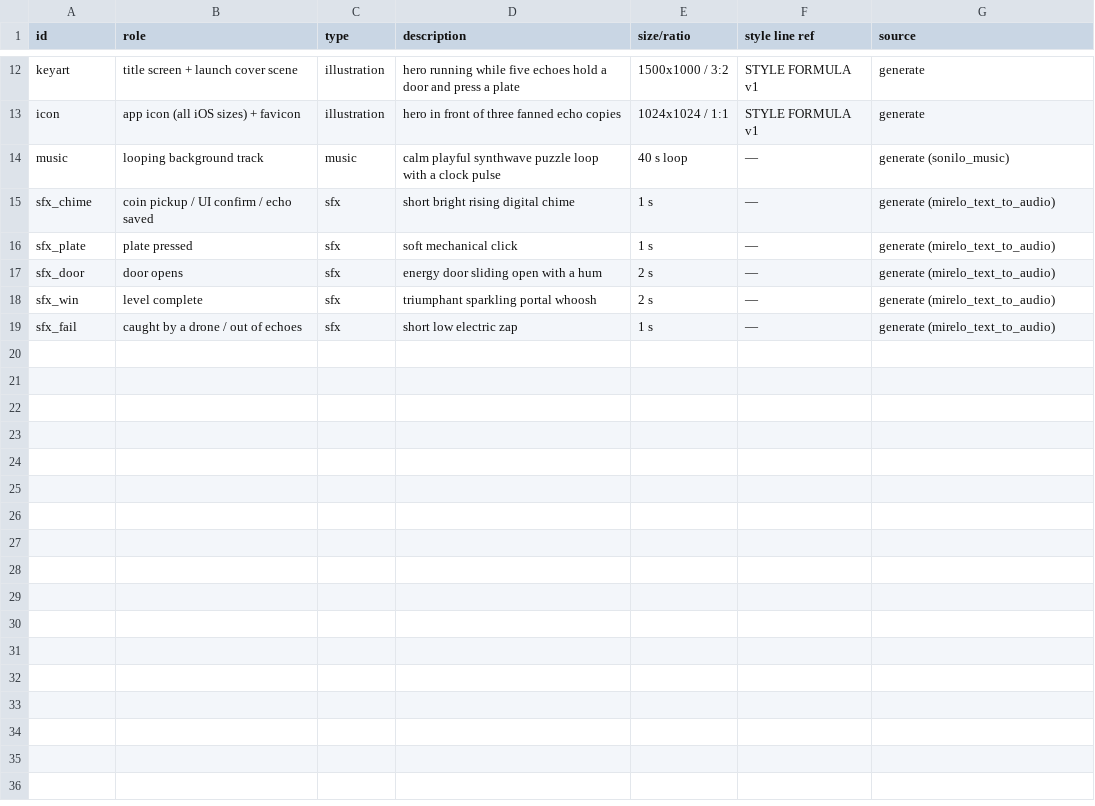
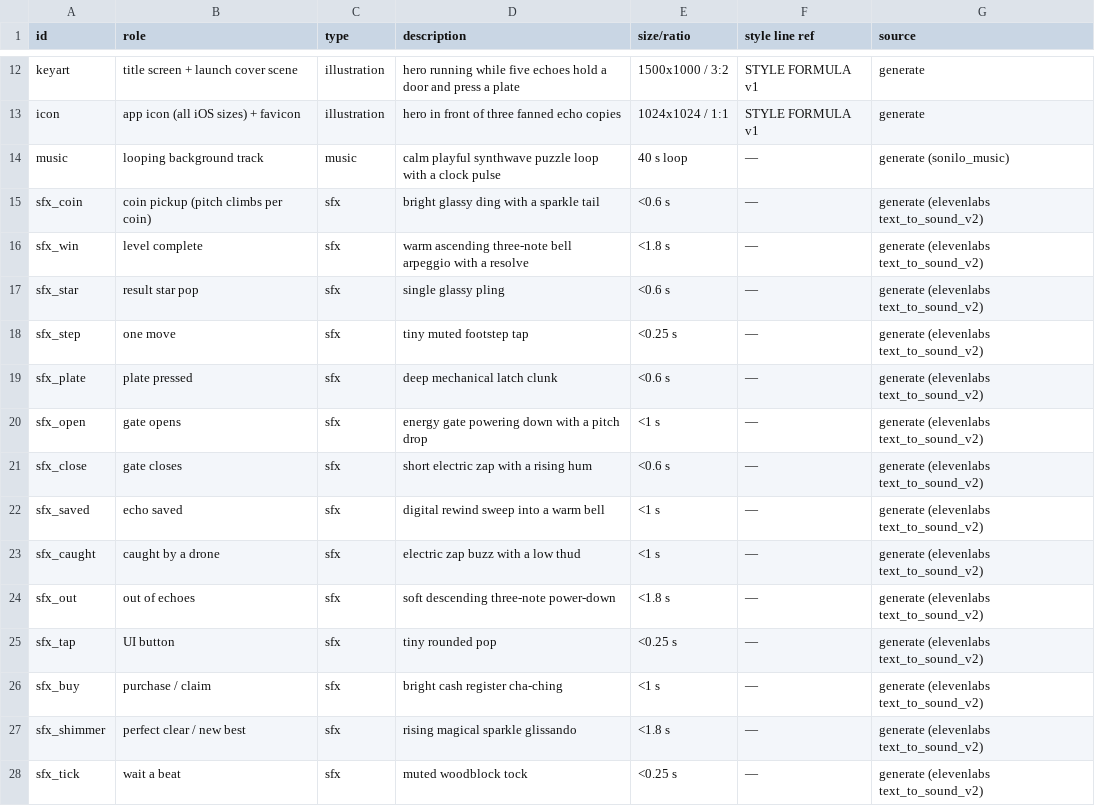
Before and after one commit to TOMERZOR/TOMERZOR, a CSV file: echo/design/assets.csv, drawn as a sheet; only a part is shown, gaps mark what is left out.

```diff
--- a/echo/design/assets.csv
+++ b/echo/design/assets.csv
@@ -14,6 +14,15 @@ icon,app icon (all iOS sizes) + favicon,illustration,hero in front of three fann
 music,looping background track,music,calm playful synthwave puzzle loop with a clock pulse,40 s loop,—,generate (sonilo_music)
-sfx_chime,coin pickup / UI confirm / echo saved,sfx,short bright rising digital chime,1 s,—,generate (mirelo_text_to_audio)
-sfx_plate,plate pressed,sfx,soft mechanical click,1 s,—,generate (mirelo_text_to_audio)
-sfx_door,door opens,sfx,energy door sliding open with a hum,2 s,—,generate (mirelo_text_to_audio)
-sfx_win,level complete,sfx,triumphant sparkling portal whoosh,2 s,—,generate (mirelo_text_to_audio)
-sfx_fail,caught by a drone / out of echoes,sfx,short low electric zap,1 s,—,generate (mirelo_text_to_audio)
+sfx_coin,coin pickup (pitch climbs per coin),sfx,bright glassy ding with a sparkle tail,<0.6 s,—,generate (elevenlabs text_to_sound_v2)
+sfx_win,level complete,sfx,warm ascending three-note bell arpeggio with a resolve,<1.8 s,—,generate (elevenlabs text_to_sound_v2)
+sfx_star,result star pop,sfx,single glassy pling,<0.6 s,—,generate (elevenlabs text_to_sound_v2)
+sfx_step,one move,sfx,tiny muted footstep tap,<0.25 s,—,generate (elevenlabs text_to_sound_v2)
+sfx_plate,plate pressed,sfx,deep mechanical latch clunk,<0.6 s,—,generate (elevenlabs text_to_sound_v2)
+sfx_open,gate opens,sfx,energy gate powering down with a pitch drop,<1 s,—,generate (elevenlabs text_to_sound_v2)
+sfx_close,gate closes,sfx,short electric zap with a rising hum,<0.6 s,—,generate (elevenlabs text_to_sound_v2)
+sfx_saved,echo saved,sfx,digital rewind sweep into a warm bell,<1 s,—,generate (elevenlabs text_to_sound_v2)
+sfx_caught,caught by a drone,sfx,electric zap buzz with a low thud,<1 s,—,generate (elevenlabs text_to_sound_v2)
+sfx_out,out of echoes,sfx,soft descending three-note power-down,<1.8 s,—,generate (elevenlabs text_to_sound_v2)
+sfx_tap,UI button,sfx,tiny rounded pop,<0.25 s,—,generate (elevenlabs text_to_sound_v2)
+sfx_buy,purchase / claim,sfx,bright cash register cha-ching,<1 s,—,generate (elevenlabs text_to_sound_v2)
+sfx_shimmer,perfect clear / new best,sfx,rising magical sparkle glissando,<1.8 s,—,generate (elevenlabs text_to_sound_v2)
+sfx_tick,wait a beat,sfx,muted woodblock tock,<0.25 s,—,generate (elevenlabs text_to_sound_v2)
```
Also changed, not shown: 36 other files.
